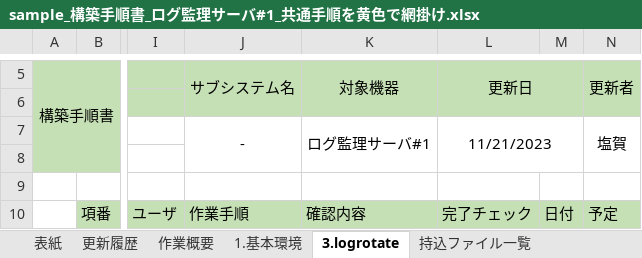
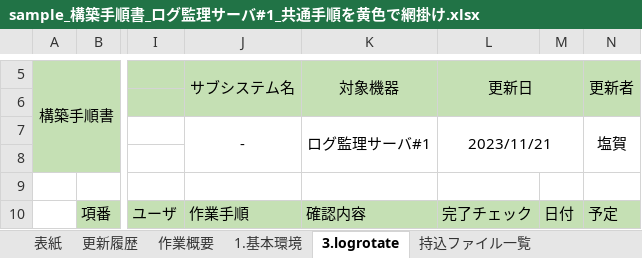
Before and after one commit to jack-snake123/ansible-ex, an Excel workbook: sample_構築手順書_ログ監理サーバ#1_共通手順を黄色で網掛け.xlsx, sheet 3.logrotate, drawn as a sheet; only a part is shown, gaps mark what is left out; values as stored, in another font and other column widths than the file's, no borders; charts and pictures not drawn; the diff names each change by its address in the sheet, - before the commit and + after, or states it on an @@ line.

```diff
--- a/sample_構築手順書_ログ監理サーバ#1_共通手順を黄色で網掛け.xlsx (sheet 3.logrotate)
+++ b/sample_構築手順書_ログ監理サーバ#1_共通手順を黄色で網掛け.xlsx (sheet 3.logrotate)
-L7 (更新日): 11/21/2023
+L7 (更新日): 2023/11/21
```
Also changed, not shown: sheet 更新履歴, sheet 作業概要, sheet 1.基本環境, charts or pictures.
